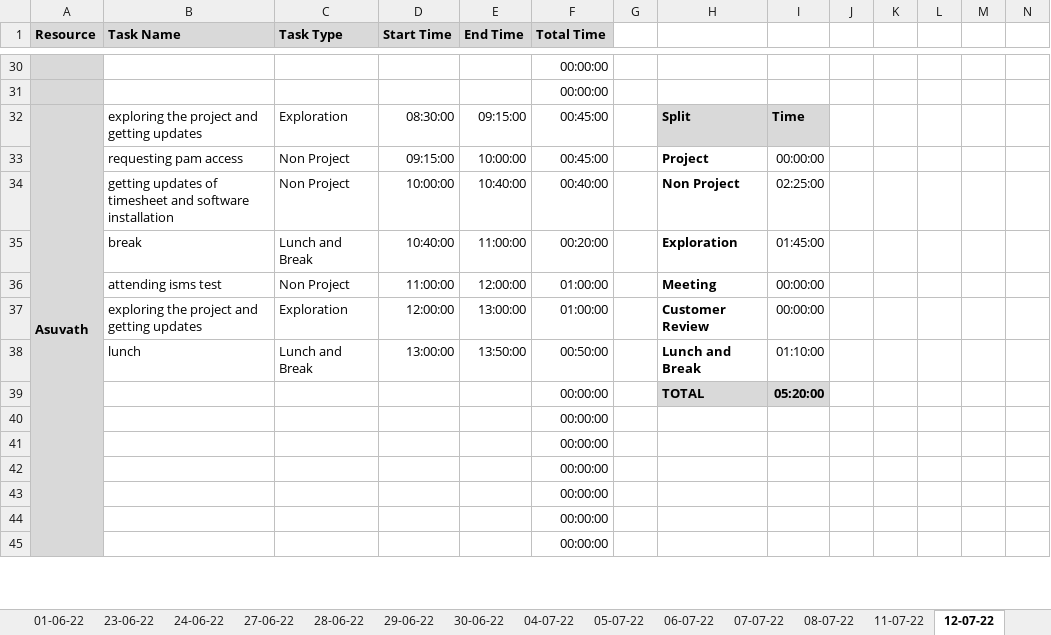
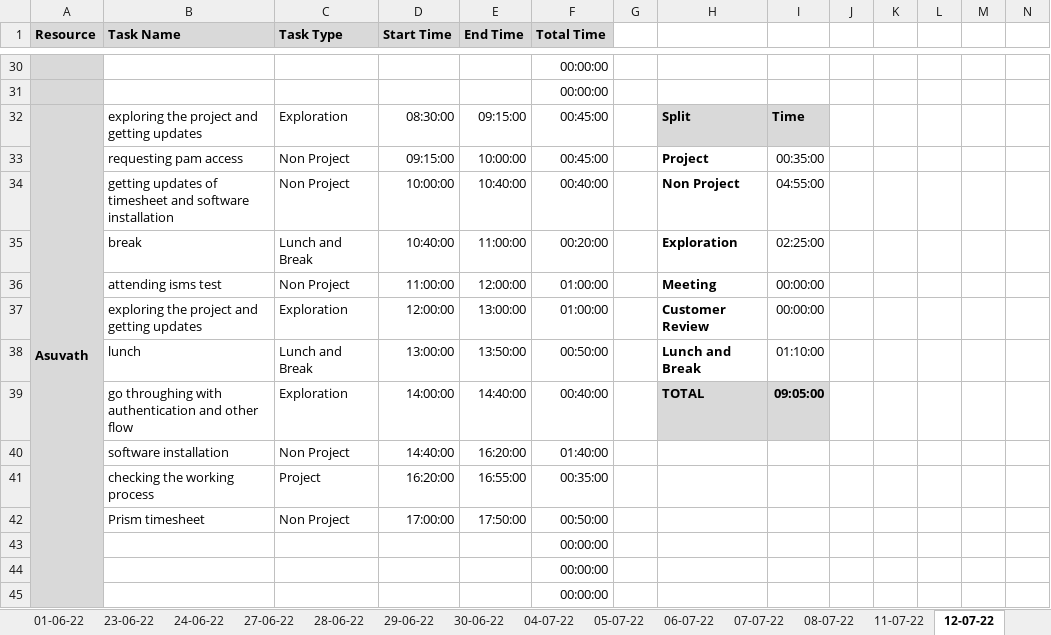
Before and after one commit to TEAM-EUPHORIA/TEAM-EUPHORIA-TMS, an Excel workbook: Process/Timesheet/PTW-Timesheet.xlsx, sheet 12-07-22, drawn as a sheet; only a part is shown, gaps mark what is left out; values as stored, in another font and other column widths than the file's, no borders; conditional formats not drawn; removed rows and columns are numbered as before the commit, all else as after; rows hold the shown columns only; the diff names each change by its address in the sheet, - before the commit and + after, or states it on an @@ line.

Commit message:
Timesheet Updated by Asuvath Jahith

```diff
--- a/Process/Timesheet/PTW-Timesheet.xlsx (sheet 12-07-22)
+++ b/Process/Timesheet/PTW-Timesheet.xlsx (sheet 12-07-22)
-I33: 00:00:00
+I33: 00:35:00
-I34: 02:25:00
+I34: 04:55:00
-I35: 01:45:00
+I35: 02:25:00
-row 39:  |  |  |  |  | 00:00:00 |  | TOTAL | 05:20:00
-row 40:  |  |  |  |  | 00:00:00
-row 41:  |  |  |  |  | 00:00:00
-row 42:  |  |  |  |  | 00:00:00
+row 39:  | go throughing with authentication and other flow | Exploration | 14:00:00 | 14:40:00 | 00:40:00 |  | TOTAL | 09:05:00
+row 40:  | software installation | Non Project | 14:40:00 | 16:20:00 | 01:40:00
+row 41:  | checking the working process | Project | 16:20:00 | 16:55:00 | 00:35:00
+row 42:  | Prism timesheet | Non Project | 17:00:00 | 17:50:00 | 00:50:00
```
